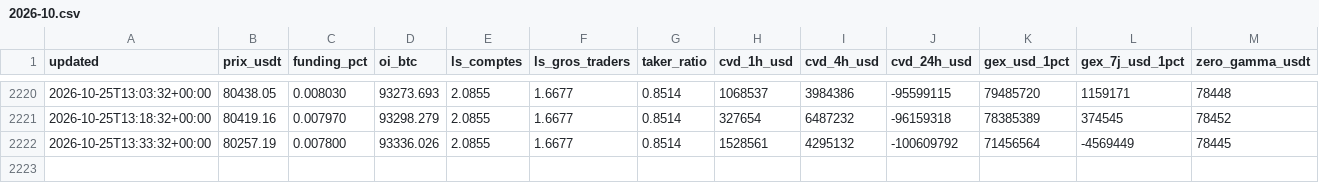
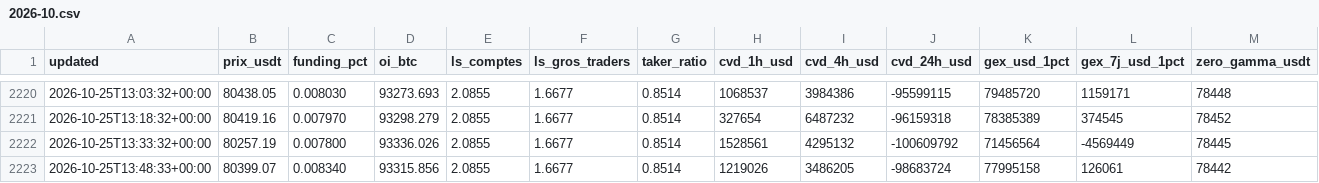
Before and after one commit to lorenzoapro12-jpg/samsara-live, a CSV file: series/positionnement/2026-10.csv, drawn as a sheet; only a part is shown, gaps mark what is left out; rows hold the shown columns only; the diff names each change by its address in the sheet, - before the commit and + after, or states it on an @@ line.

```diff
--- a/series/positionnement/2026-10.csv
+++ b/series/positionnement/2026-10.csv
+row 2223: 2026-10-25T13:48:33+00:00 | 80399.07 | 0.008340 | 93315.856 | 2.0855 | 1.6677 | 0.8514 | 1219026 | 3486205 | -98683724 | 77995158 | 126061 | 78442
```
Also changed, not shown: 1 other file.
